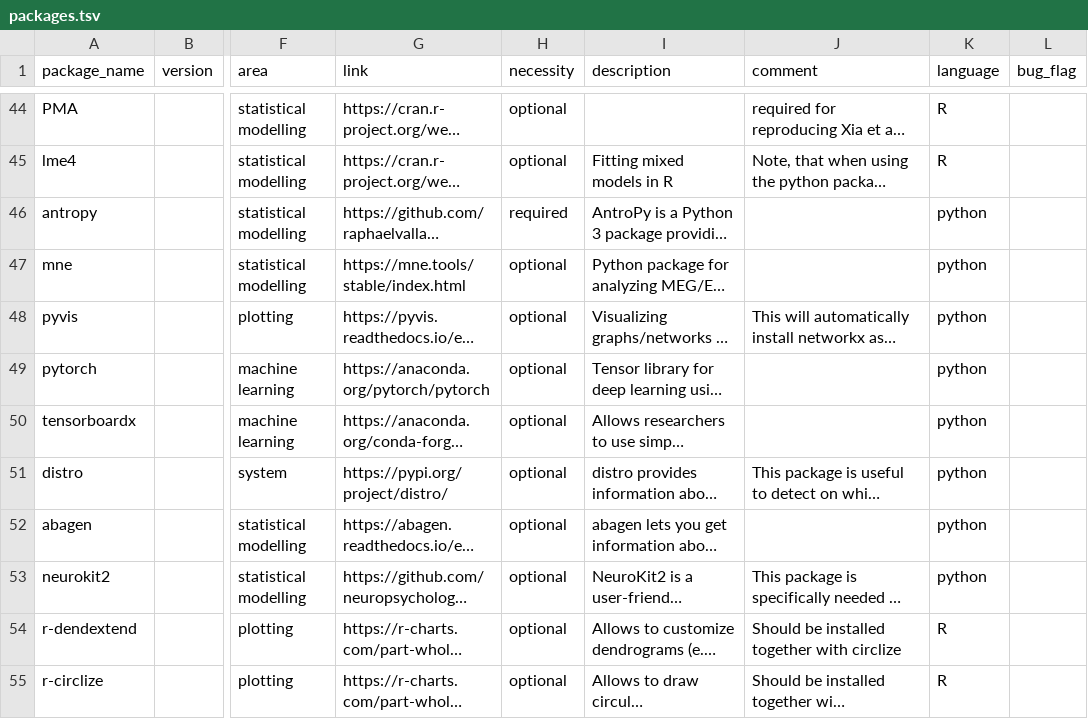
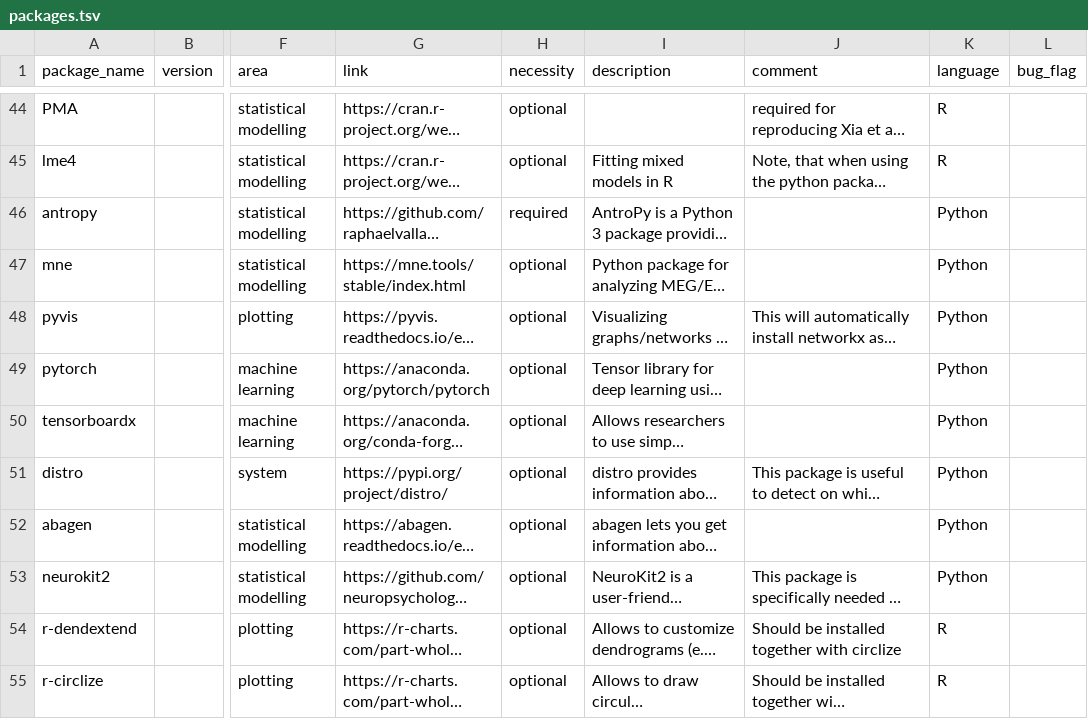
Before and after one commit to JohannesWiesner/tcy, a TSV file: packages.tsv, drawn as a sheet; only a part is shown, gaps mark what is left out; long unchanged cells end in …; the diff covers the shown part only; the diff names each change by its address in the sheet, - before the commit and + after, or states it on an @@ line.

```diff
--- a/packages.tsv
+++ b/packages.tsv
-K46:K53 (language): python
+K46:K53 (language): Python
```
Also changed, not shown: 38 edited cells elsewhere in this file, 4 other files.
